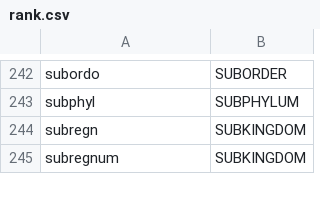
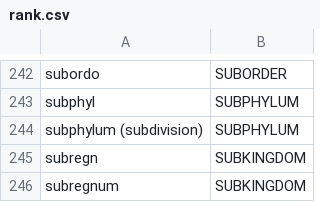
Before and after one commit to CatalogueOfLife/backend, a CSV file: parser/src/main/resources/parser/dicts/rank.csv, drawn as a sheet; only a part is shown, gaps mark what is left out; the diff names each change by its address in the sheet, - before the commit and + after, or states it on an @@ line.

```diff
--- a/parser/src/main/resources/parser/dicts/rank.csv
+++ b/parser/src/main/resources/parser/dicts/rank.csv
+row 244: subphylum (subdivision) | SUBPHYLUM
```
Also changed, not shown: 3 other files.
